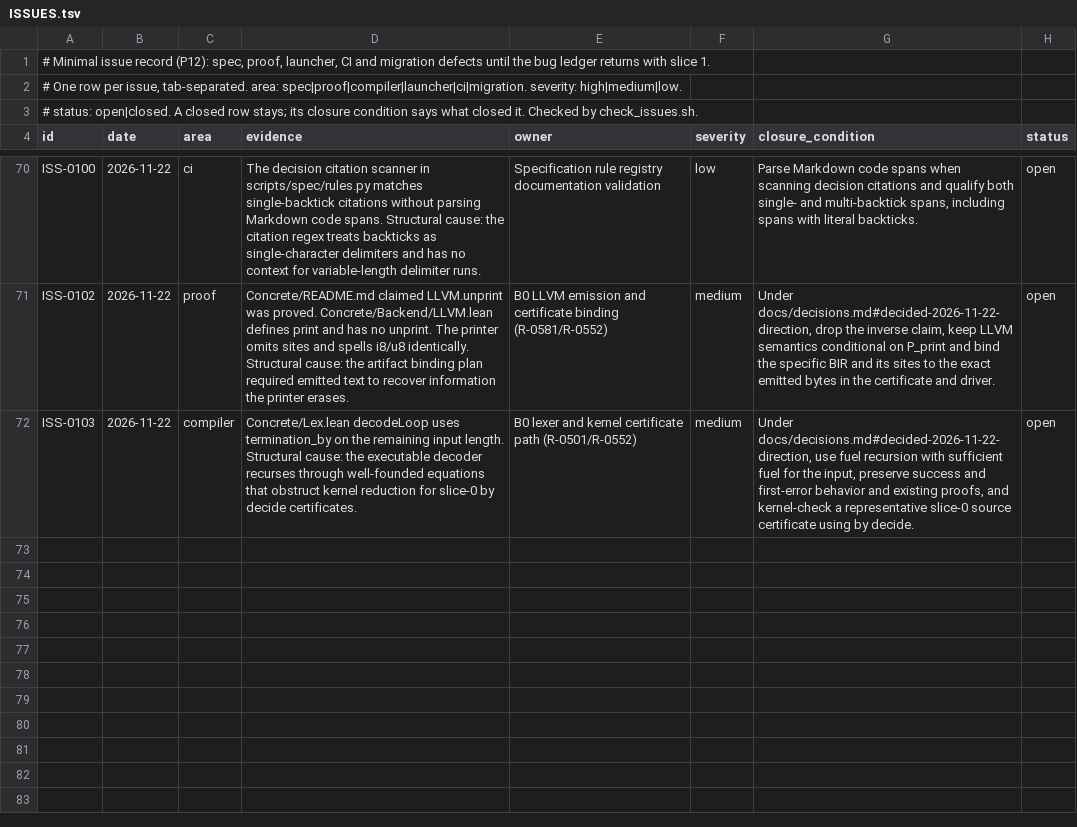
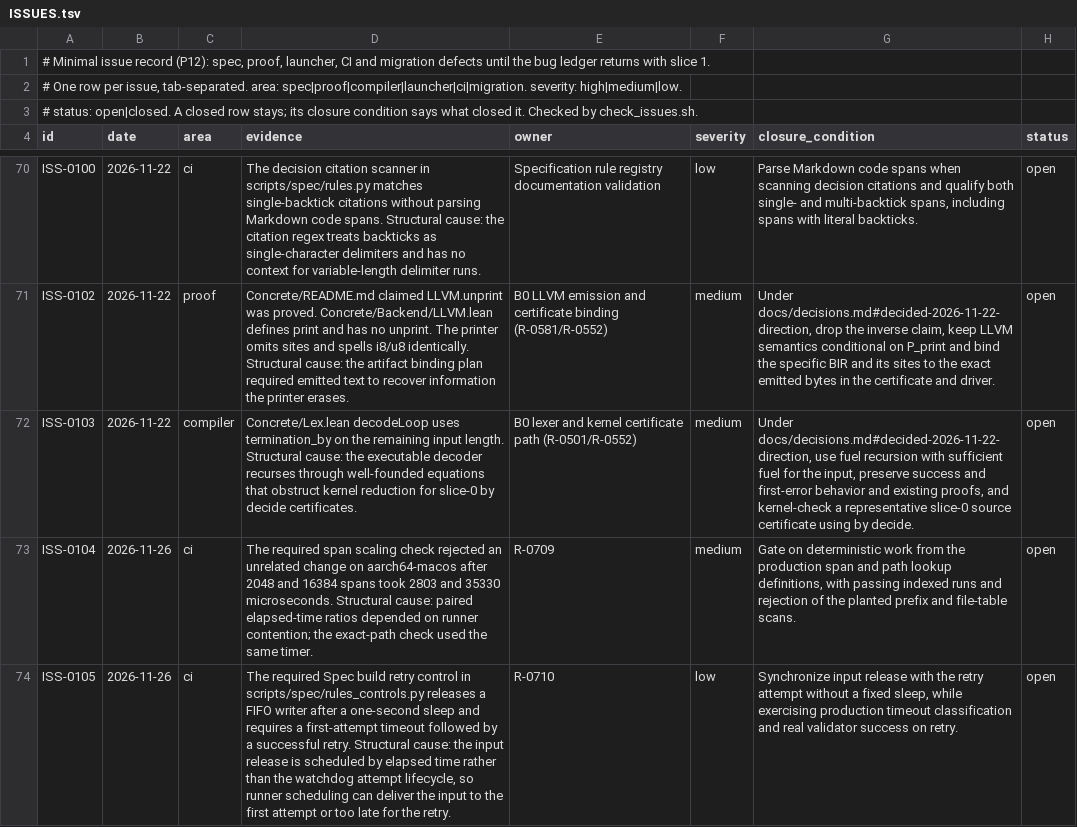
Before and after one commit to lambdaclass/concrete, a TSV file: ISSUES.tsv, drawn as a sheet; only a part is shown, gaps mark what is left out; the diff names each change by its address in the sheet, - before the commit and + after, or states it on an @@ line.

```diff
--- a/ISSUES.tsv
+++ b/ISSUES.tsv
+row 73: ISS-0104 | 2026-11-26 | ci | The required span scaling check rejected an unrelated change on aarch64-macos after 2048 and 16384 spans took 2803 and 35330 microseconds. Structural cause: paired elapsed-time ratios depended on runner contention; the exact-path check used the same timer. | R-0709 | medium | Gate on deterministic work from the production span and path lookup definitions, with passing indexed runs and rejection of the planted prefix and file-table scans. | open
+row 74: ISS-0105 | 2026-11-26 | ci | The required Spec build retry control in scripts/spec/rules_controls.py releases a FIFO writer after a one-second sleep and requires a first-attempt timeout followed by a successful retry. Structural cause: the input release is scheduled by elapsed time rather than the watchdog attempt lifecycle, so runner scheduling can deliver the input to the first attempt or too late for the retry. | R-0710 | low | Synchronize input release with the retry attempt without a fixed sleep, while exercising production timeout classification and real validator success on retry. | open
```
Also changed, not shown: 3 other files.
